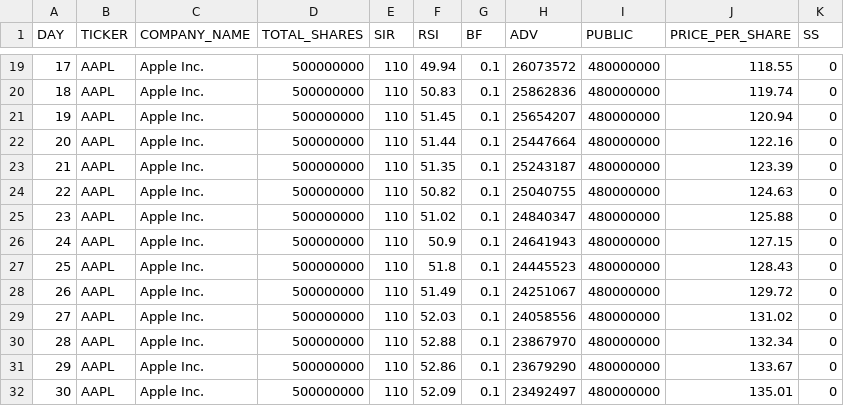
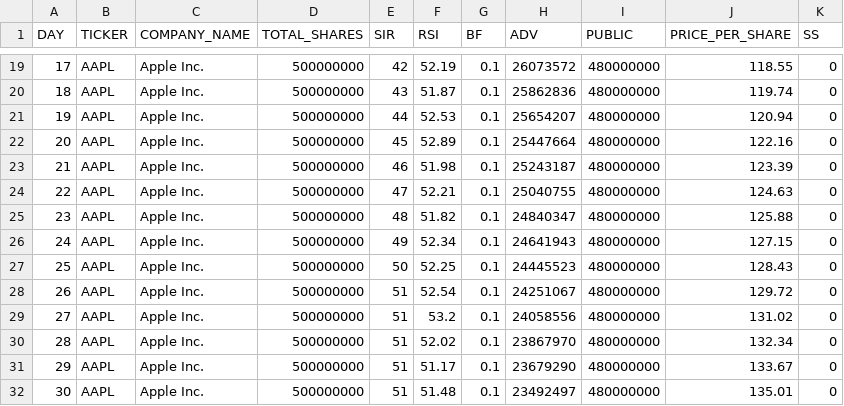
Before and after one commit to HardyUnine/ML_Project, a CSV file: AAPL.csv, drawn as a sheet; only a part is shown, gaps mark what is left out; the diff covers the shown part only.

```diff
--- a/AAPL.csv
+++ b/AAPL.csv
@@ -19,14 +19,14 @@ DAY,TICKER,COMPANY_NAME,TOTAL_SHARES,SIR,RSI,BF,ADV,PUBLIC,PRICE_PER_SHARE,SS
-17,AAPL,Apple Inc.,500000000,110,49.94,0.1,26073572,480000000,118.55,0
-18,AAPL,Apple Inc.,500000000,110,50.83,0.1,25862836,480000000,119.74,0
-19,AAPL,Apple Inc.,500000000,110,51.45,0.1,25654207,480000000,120.94,0
-20,AAPL,Apple Inc.,500000000,110,51.44,0.1,25447664,480000000,122.16,0
-21,AAPL,Apple Inc.,500000000,110,51.35,0.1,25243187,480000000,123.39,0
-22,AAPL,Apple Inc.,500000000,110,50.82,0.1,25040755,480000000,124.63,0
-23,AAPL,Apple Inc.,500000000,110,51.02,0.1,24840347,480000000,125.88,0
-24,AAPL,Apple Inc.,500000000,110,50.9,0.1,24641943,480000000,127.15,0
-25,AAPL,Apple Inc.,500000000,110,51.8,0.1,24445523,480000000,128.43,0
-26,AAPL,Apple Inc.,500000000,110,51.49,0.1,24251067,480000000,129.72,0
-27,AAPL,Apple Inc.,500000000,110,52.03,0.1,24058556,480000000,131.02,0
-28,AAPL,Apple Inc.,500000000,110,52.88,0.1,23867970,480000000,132.34,0
-29,AAPL,Apple Inc.,500000000,110,52.86,0.1,23679290,480000000,133.67,0
-30,AAPL,Apple Inc.,500000000,110,52.09,0.1,23492497,480000000,135.01,0
+17,AAPL,Apple Inc.,500000000,42,52.19,0.1,26073572,480000000,118.55,0
+18,AAPL,Apple Inc.,500000000,43,51.87,0.1,25862836,480000000,119.74,0
+19,AAPL,Apple Inc.,500000000,44,52.53,0.1,25654207,480000000,120.94,0
+20,AAPL,Apple Inc.,500000000,45,52.89,0.1,25447664,480000000,122.16,0
+21,AAPL,Apple Inc.,500000000,46,51.98,0.1,25243187,480000000,123.39,0
+22,AAPL,Apple Inc.,500000000,47,52.21,0.1,25040755,480000000,124.63,0
+23,AAPL,Apple Inc.,500000000,48,51.82,0.1,24840347,480000000,125.88,0
+24,AAPL,Apple Inc.,500000000,49,52.34,0.1,24641943,480000000,127.15,0
+25,AAPL,Apple Inc.,500000000,50,52.25,0.1,24445523,480000000,128.43,0
+26,AAPL,Apple Inc.,500000000,51,52.54,0.1,24251067,480000000,129.72,0
+27,AAPL,Apple Inc.,500000000,51,53.2,0.1,24058556,480000000,131.02,0
+28,AAPL,Apple Inc.,500000000,51,52.02,0.1,23867970,480000000,132.34,0
+29,AAPL,Apple Inc.,500000000,51,51.17,0.1,23679290,480000000,133.67,0
+30,AAPL,Apple Inc.,500000000,51,51.48,0.1,23492497,480000000,135.01,0
```
Also changed, not shown: 32 edited cells elsewhere in this file, AMC.csv, 3 other files.
